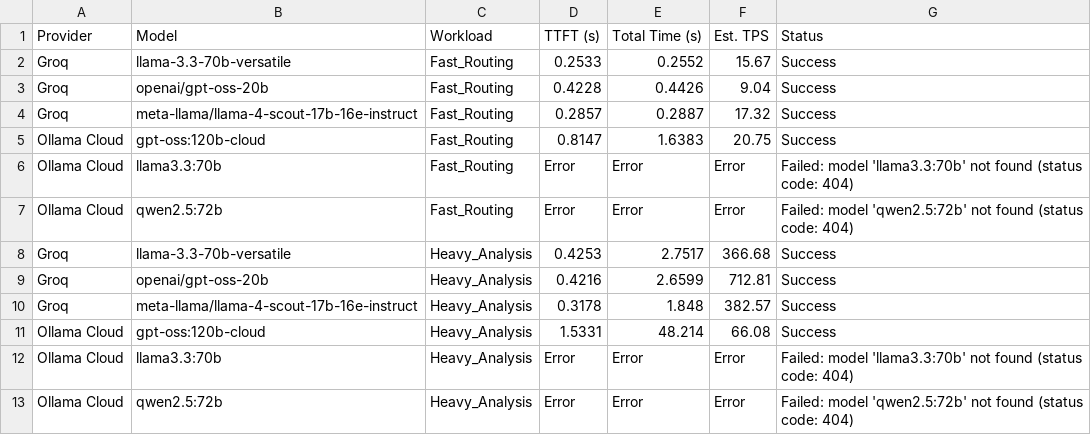
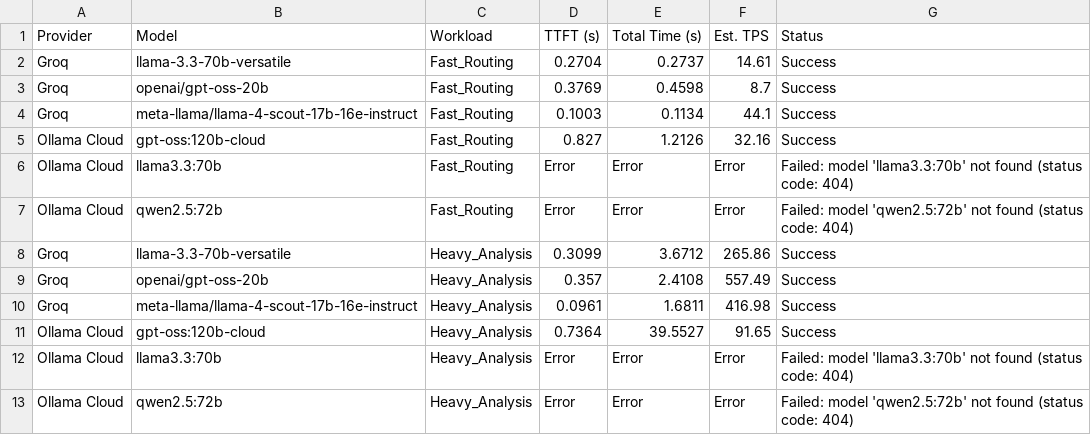
Before and after one commit to Vaishnavgopal36/Agent-o2, a CSV file: benchmark_report.csv, drawn as a sheet.

```diff
--- a/benchmark_report.csv
+++ b/benchmark_report.csv
@@ -1,12 +1,12 @@
 Provider,Model,Workload,TTFT (s),Total Time (s),Est. TPS,Status
-Groq,llama-3.3-70b-versatile,Fast_Routing,0.2533,0.2552,15.67,Success
-Groq,openai/gpt-oss-20b,Fast_Routing,0.4228,0.4426,9.04,Success
-Groq,meta-llama/llama-4-scout-17b-16e-instruct,Fast_Routing,0.2857,0.2887,17.32,Success
-Ollama Cloud,gpt-oss:120b-cloud,Fast_Routing,0.8147,1.6383,20.75,Success
+Groq,llama-3.3-70b-versatile,Fast_Routing,0.2704,0.2737,14.61,Success
+Groq,openai/gpt-oss-20b,Fast_Routing,0.3769,0.4598,8.7,Success
+Groq,meta-llama/llama-4-scout-17b-16e-instruct,Fast_Routing,0.1003,0.1134,44.1,Success
+Ollama Cloud,gpt-oss:120b-cloud,Fast_Routing,0.827,1.2126,32.16,Success
 Ollama Cloud,llama3.3:70b,Fast_Routing,Error,Error,Error,Failed: model 'llama3.3:70b' not found (status code: 404)
 Ollama Cloud,qwen2.5:72b,Fast_Routing,Error,Error,Error,Failed: model 'qwen2.5:72b' not found (status code: 404)
-Groq,llama-3.3-70b-versatile,Heavy_Analysis,0.4253,2.7517,366.68,Success
-Groq,openai/gpt-oss-20b,Heavy_Analysis,0.4216,2.6599,712.81,Success
-Groq,meta-llama/llama-4-scout-17b-16e-instruct,Heavy_Analysis,0.3178,1.848,382.57,Success
-Ollama Cloud,gpt-oss:120b-cloud,Heavy_Analysis,1.5331,48.214,66.08,Success
+Groq,llama-3.3-70b-versatile,Heavy_Analysis,0.3099,3.6712,265.86,Success
+Groq,openai/gpt-oss-20b,Heavy_Analysis,0.357,2.4108,557.49,Success
+Groq,meta-llama/llama-4-scout-17b-16e-instruct,Heavy_Analysis,0.0961,1.6811,416.98,Success
+Ollama Cloud,gpt-oss:120b-cloud,Heavy_Analysis,0.7364,39.5527,91.65,Success
 Ollama Cloud,llama3.3:70b,Heavy_Analysis,Error,Error,Error,Failed: model 'llama3.3:70b' not found (status code: 404)
```
Also changed, not shown: 10 other files.
